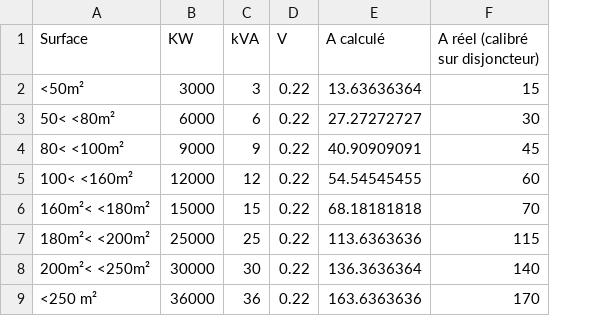
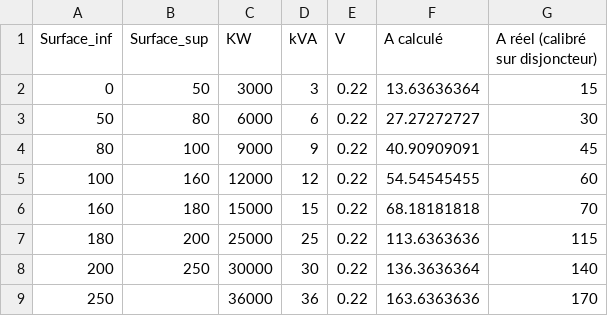
Before and after one commit to Mlamalerie/SPIE-Industry-Use-Case, a CSV file: data/data équipement maison - limite de puissance par mc.csv, drawn as a sheet; removed rows and columns are numbered as before the commit, all else as after; the diff names each change by its address in the sheet, - before the commit and + after, or states it on an @@ line.

Commit message:
update datamanagers.py: Reste à gérer data lien reseau maison

```diff
--- a/data/data équipement maison - limite de puissance par mc.csv
+++ b/data/data équipement maison - limite de puissance par mc.csv
-column A (Surface), rows 2-9: <50m² | 50< <80m² | 80< <100m² | 100< <160m² | 160m²< <180m² | 180m²< <200m² | 200m²< <250m² | <250 m²
+column A (Surface_inf), rows 2-9: 0 | 50 | 80 | 100 | 160 | 180 | 200 | 250
+column B (Surface_sup), rows 2-8: 50 | 80 | 100 | 160 | 180 | 200 | 250
```
Also changed, not shown: 3 other files.
